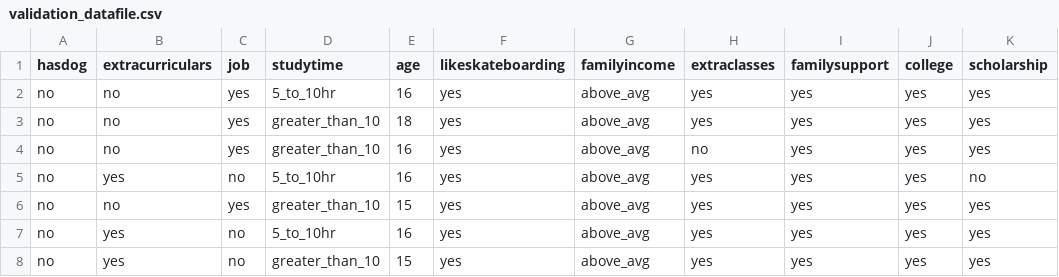
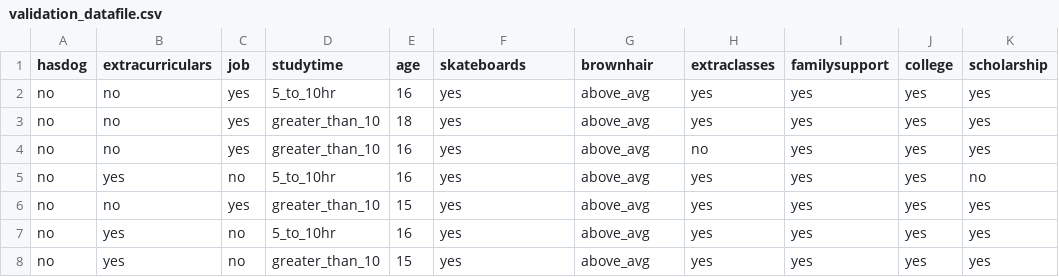
Before and after one commit to helenzhao093/interactive-feature-selection, a CSV file: static/data/rand/validation_datafile.csv, drawn as a sheet; only a part is shown; the diff names each change by its address in the sheet, - before the commit and + after, or states it on an @@ line.

Commit message:
valid set

```diff
--- a/static/data/rand/validation_datafile.csv
+++ b/static/data/rand/validation_datafile.csv
-F1: likeskateboarding
+F1: skateboards
-G1: familyincome
+G1: brownhair
```
